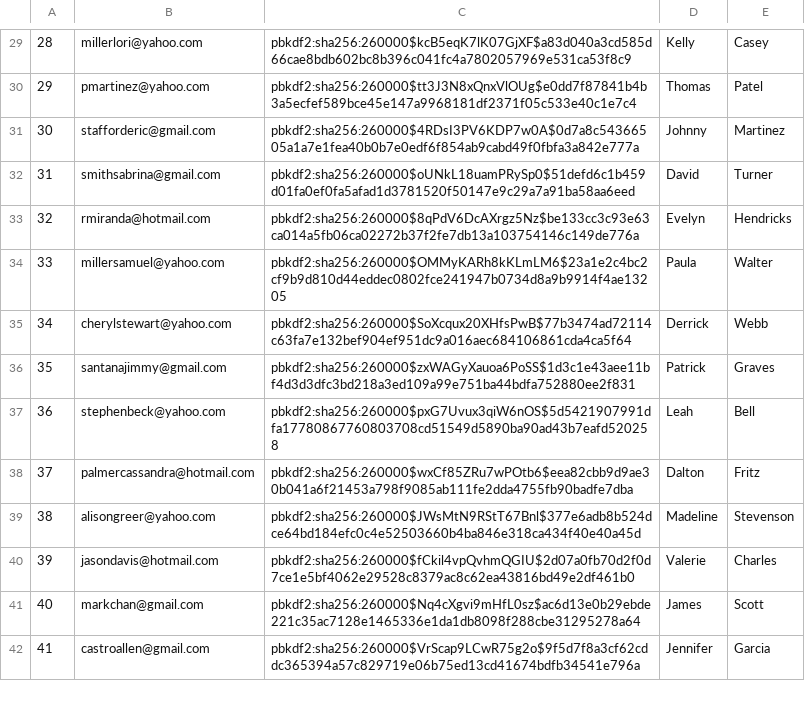
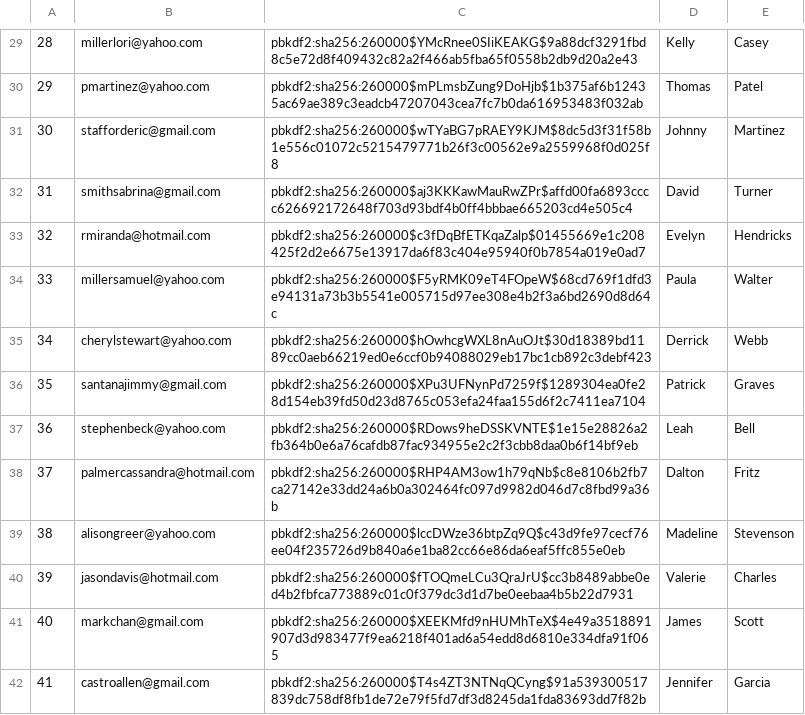
Before and after one commit to ben594/align, a CSV file: db/generated/Users.csv, drawn as a sheet; only a part is shown, gaps mark what is left out; the diff covers the shown part only.

```diff
--- a/db/generated/Users.csv
+++ b/db/generated/Users.csv
@@ -29,14 +29,14 @@
-"28","millerlori@yahoo.com","pbkdf2:sha256:260000$kcB5eqK7lK07GjXF$a83d040a3cd585d66cae8bdb602bc8b396c041fc4a7802057969e531ca53f8c9","Kelly","Casey"
-"29","pmartinez@yahoo.com","pbkdf2:sha256:260000$tt3J3N8xQnxVlOUg$e0dd7f87841b4b3a5ecfef589bce45e147a9968181df2371f05c533e40c1e7c4","Thomas","Patel"
-"30","stafforderic@gmail.com","pbkdf2:sha256:260000$4RDsI3PV6KDP7w0A$0d7a8c54366505a1a7e1fea40b0b7e0edf6f854ab9cabd49f0fbfa3a842e777a","Johnny","Martinez"
-"31","smithsabrina@gmail.com","pbkdf2:sha256:260000$oUNkL18uamPRySp0$51defd6c1b459d01fa0ef0fa5afad1d3781520f50147e9c29a7a91ba58aa6eed","David","Turner"
-"32","rmiranda@hotmail.com","pbkdf2:sha256:260000$8qPdV6DcAXrgz5Nz$be133cc3c93e63ca014a5fb06ca02272b37f2fe7db13a103754146c149de776a","Evelyn","Hendricks"
-"33","millersamuel@yahoo.com","pbkdf2:sha256:260000$OMMyKARh8kKLmLM6$23a1e2c4bc2cf9b9d810d44eddec0802fce241947b0734d8a9b9914f4ae13205","Paula","Walter"
-"34","cherylstewart@yahoo.com","pbkdf2:sha256:260000$SoXcqux20XHfsPwB$77b3474ad72114c63fa7e132bef904ef951dc9a016aec684106861cda4ca5f64","Derrick","Webb"
-"35","santanajimmy@gmail.com","pbkdf2:sha256:260000$zxWAGyXauoa6PoSS$1d3c1e43aee11bf4d3d3dfc3bd218a3ed109a99e751ba44bdfa752880ee2f831","Patrick","Graves"
-"36","stephenbeck@yahoo.com","pbkdf2:sha256:260000$pxG7Uvux3qiW6nOS$5d5421907991dfa17780867760803708cd51549d5890ba90ad43b7eafd520258","Leah","Bell"
-"37","palmercassandra@hotmail.com","pbkdf2:sha256:260000$wxCf85ZRu7wPOtb6$eea82cbb9d9ae30b041a6f21453a798f9085ab111fe2dda4755fb90badfe7dba","Dalton","Fritz"
-"38","alisongreer@yahoo.com","pbkdf2:sha256:260000$JWsMtN9RStT67Bnl$377e6adb8b524dce64bd184efc0c4e52503660b4ba846e318ca434f40e40a45d","Madeline","Stevenson"
-"39","jasondavis@hotmail.com","pbkdf2:sha256:260000$fCkil4vpQvhmQGIU$2d07a0fb70d2f0d7ce1e5bf4062e29528c8379ac8c62ea43816bd49e2df461b0","Valerie","Charles"
-"40","markchan@gmail.com","pbkdf2:sha256:260000$Nq4cXgvi9mHfL0sz$ac6d13e0b29ebde221c35ac7128e1465336e1da1db8098f288cbe31295278a64","James","Scott"
-"41","castroallen@gmail.com","pbkdf2:sha256:260000$VrScap9LCwR75g2o$9f5d7f8a3cf62cddc365394a57c829719e06b75ed13cd41674bdfb34541e796a","Jennifer","Garcia"
+"28","millerlori@yahoo.com","pbkdf2:sha256:260000$YMcRnee0SIiKEAKG$9a88dcf3291fbd8c5e72d8f409432c82a2f466ab5fba65f0558b2db9d20a2e43","Kelly","Casey"
+"29","pmartinez@yahoo.com","pbkdf2:sha256:260000$mPLmsbZung9DoHjb$1b375af6b12435ac69ae389c3eadcb47207043cea7fc7b0da616953483f032ab","Thomas","Patel"
+"30","stafforderic@gmail.com","pbkdf2:sha256:260000$wTYaBG7pRAEY9KJM$8dc5d3f31f58b1e556c01072c5215479771b26f3c00562e9a2559968f0d025f8","Johnny","Martinez"
+"31","smithsabrina@gmail.com","pbkdf2:sha256:260000$aj3KKKawMauRwZPr$affd00fa6893cccc626692172648f703d93bdf4b0ff4bbbae665203cd4e505c4","David","Turner"
+"32","rmiranda@hotmail.com","pbkdf2:sha256:260000$c3fDqBfETKqaZalp$01455669e1c208425f2d2e6675e13917da6f83c404e95940f0b7854a019e0ad7","Evelyn","Hendricks"
+"33","millersamuel@yahoo.com","pbkdf2:sha256:260000$F5yRMK09eT4FOpeW$68cd769f1dfd3e94131a73b3b5541e005715d97ee308e4b2f3a6bd2690d8d64c","Paula","Walter"
+"34","cherylstewart@yahoo.com","pbkdf2:sha256:260000$hOwhcgWXL8nAuOJt$30d18389bd1189cc0aeb66219ed0e6ccf0b94088029eb17bc1cb892c3debf423","Derrick","Webb"
+"35","santanajimmy@gmail.com","pbkdf2:sha256:260000$XPu3UFNynPd7259f$1289304ea0fe28d154eb39fd50d23d8765c053efa24faa155d6f2c7411ea7104","Patrick","Graves"
+"36","stephenbeck@yahoo.com","pbkdf2:sha256:260000$RDows9heDSSKVNTE$1e15e28826a2fb364b0e6a76cafdb87fac934955e2c2f3cbb8daa0b6f14bf9eb","Leah","Bell"
+"37","palmercassandra@hotmail.com","pbkdf2:sha256:260000$RHP4AM3ow1h79qNb$c8e8106b2fb7ca27142e33dd24a6b0a302464fc097d9982d046d7c8fbd99a36b","Dalton","Fritz"
+"38","alisongreer@yahoo.com","pbkdf2:sha256:260000$lccDWze36btpZq9Q$c43d9fe97cecf76ee04f235726d9b840a6e1ba82cc66e86da6eaf5ffc855e0eb","Madeline","Stevenson"
+"39","jasondavis@hotmail.com","pbkdf2:sha256:260000$fTOQmeLCu3QraJrU$cc3b8489abbe0ed4b2fbfca773889c01c0f379dc3d1d7be0eebaa4b5b22d7931","Valerie","Charles"
+"40","markchan@gmail.com","pbkdf2:sha256:260000$XEEKMfd9nHUMhTeX$4e49a3518891907d3d983477f9ea6218f401ad6a54edd8d6810e334dfa91f065","James","Scott"
+"41","castroallen@gmail.com","pbkdf2:sha256:260000$T4s4ZT3NTNqQCyng$91a539300517839dc758df8fb1de72e79f5fd7df3d8245da1fda83693dd7f82b","Jennifer","Garcia"
```
Also changed, not shown: 86 edited cells elsewhere in this file, db/generated/Products.csv, db/generated/Purchases.csv, 1 other file.
